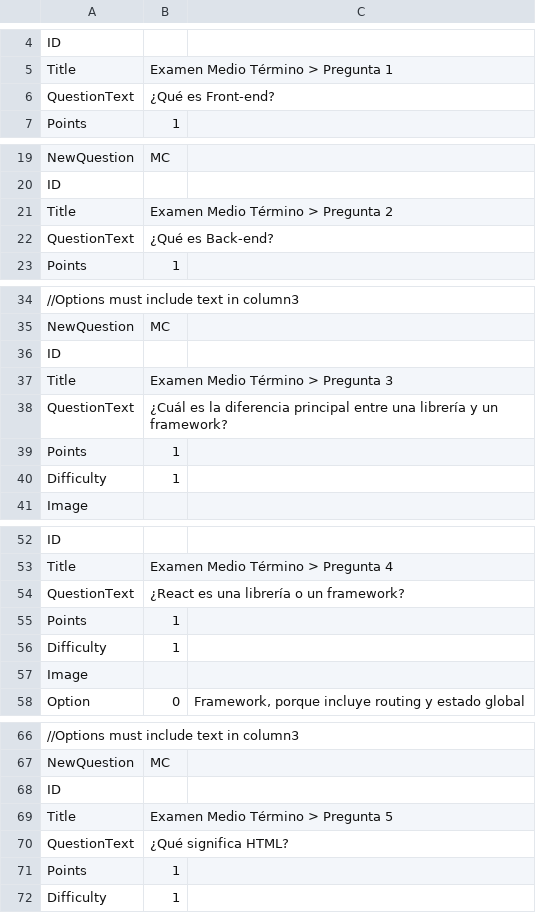
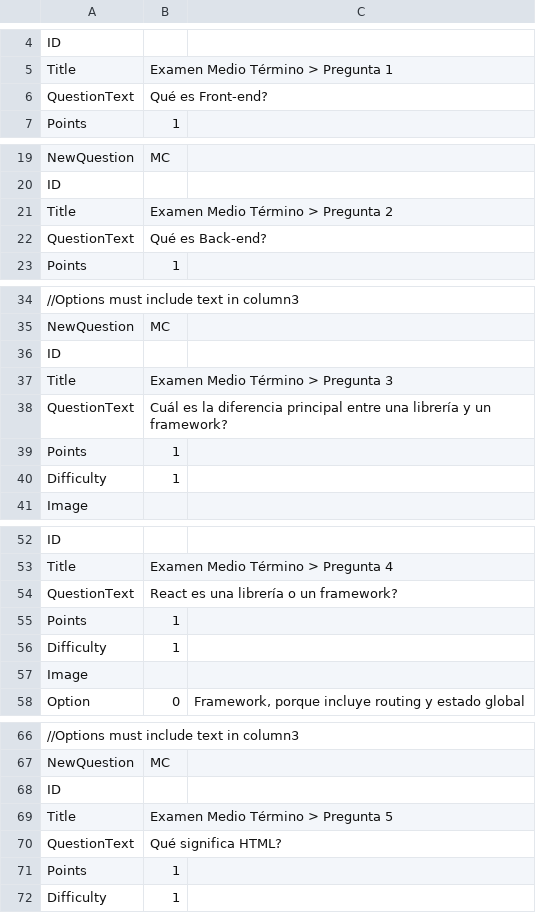
Before and after one commit to andremov/frontend-class-slides, a CSV file: 03-week/26-midterm-exam.csv, drawn as a sheet; only a part is shown, gaps mark what is left out; the diff covers the shown part only.

```diff
--- a/03-week/26-midterm-exam.csv
+++ b/03-week/26-midterm-exam.csv
@@ -5,3 +5,3 @@ ID,,
 Title,Examen Medio Término > Pregunta 1,
-QuestionText,¿Qué es Front-end?,
+QuestionText,Qué es Front-end?,
 Points,1,
@@ -21,3 +21,3 @@ ID,,
 Title,Examen Medio Término > Pregunta 2,
-QuestionText,¿Qué es Back-end?,
+QuestionText,Qué es Back-end?,
 Points,1,
@@ -37,3 +37,3 @@ ID,,
 Title,Examen Medio Término > Pregunta 3,
-QuestionText,¿Cuál es la diferencia principal entre una librería y un framework?,
+QuestionText,Cuál es la diferencia principal entre una librería y un framework?,
 Points,1,
@@ -53,3 +53,3 @@ ID,,
 Title,Examen Medio Término > Pregunta 4,
-QuestionText,¿React es una librería o un framework?,
+QuestionText,React es una librería o un framework?,
 Points,1,
@@ -69,3 +69,3 @@ ID,,
 Title,Examen Medio Término > Pregunta 5,
-QuestionText,¿Qué significa HTML?,
+QuestionText,Qué significa HTML?,
 Points,1,
```
Also changed, not shown: 35 edited cells elsewhere in this file, 13 other files.
